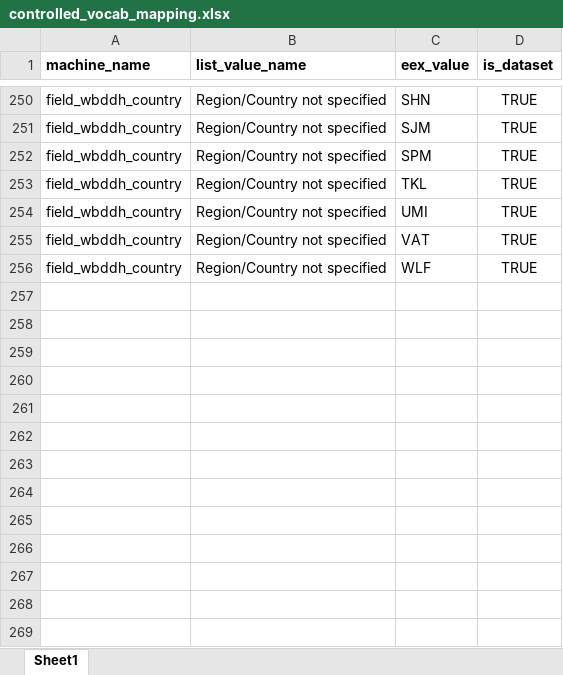
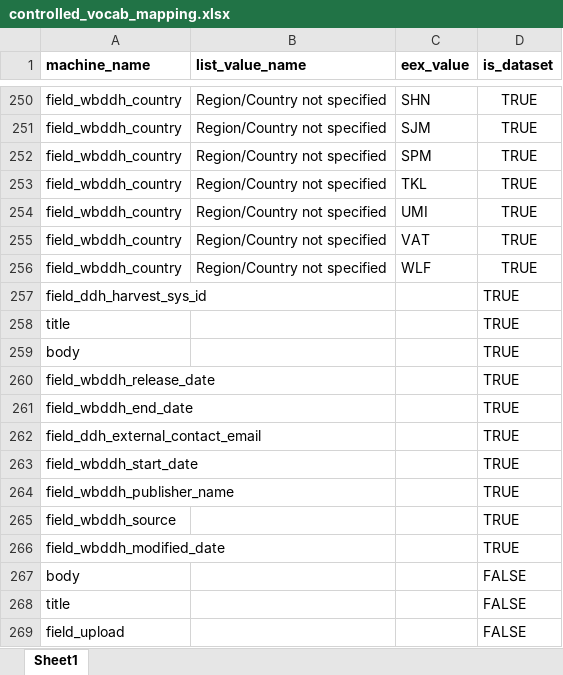
Before and after one commit to tonyfujs/eex2ddh, an Excel workbook: data-raw/controlled_vocab_mapping.xlsx, sheet Sheet1, drawn as a sheet; only a part is shown, gaps mark what is left out; values as stored, in another font and other column widths than the file's, no borders; the diff names each change by its address in the sheet, - before the commit and + after, or states it on an @@ line.

Commit message:
fixed lookup table

```diff
--- a/data-raw/controlled_vocab_mapping.xlsx (sheet Sheet1)
+++ b/data-raw/controlled_vocab_mapping.xlsx (sheet Sheet1)
+row 257: field_ddh_harvest_sys_id |  |  | TRUE
+row 258: title |  |  | TRUE
+row 259: body |  |  | TRUE
+row 260: field_wbddh_release_date |  |  | TRUE
+row 261: field_wbddh_end_date |  |  | TRUE
+row 262: field_ddh_external_contact_email |  |  | TRUE
+row 263: field_wbddh_start_date |  |  | TRUE
+row 264: field_wbddh_publisher_name |  |  | TRUE
+row 265: field_wbddh_source |  |  | TRUE
+row 266: field_wbddh_modified_date |  |  | TRUE
+row 267: body |  |  | FALSE
+row 268: title |  |  | FALSE
+row 269: field_upload |  |  | FALSE
```
Also changed, not shown: data-raw/eex_ddh_JSON_lookup_basic.xlsx, data-raw/eex_ddh_JSON_lookup_complex.xlsx, 7 other files.
